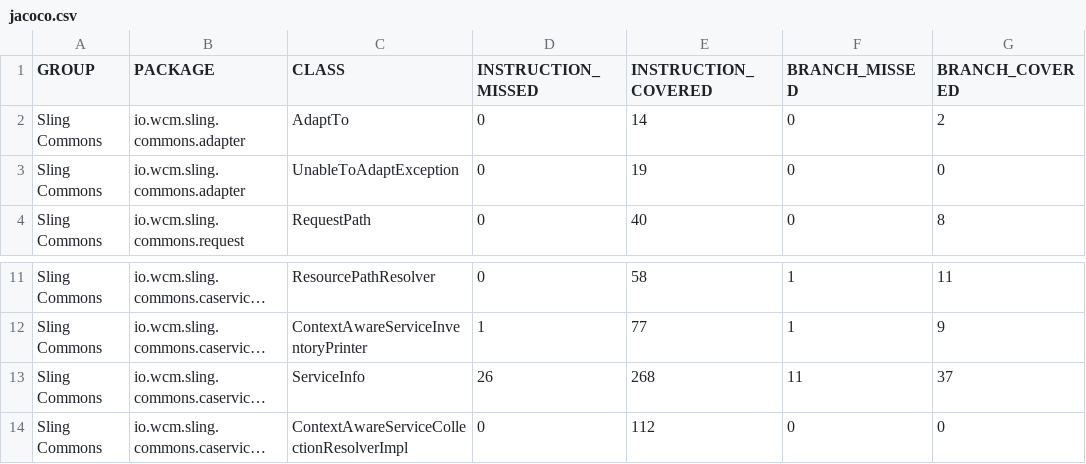
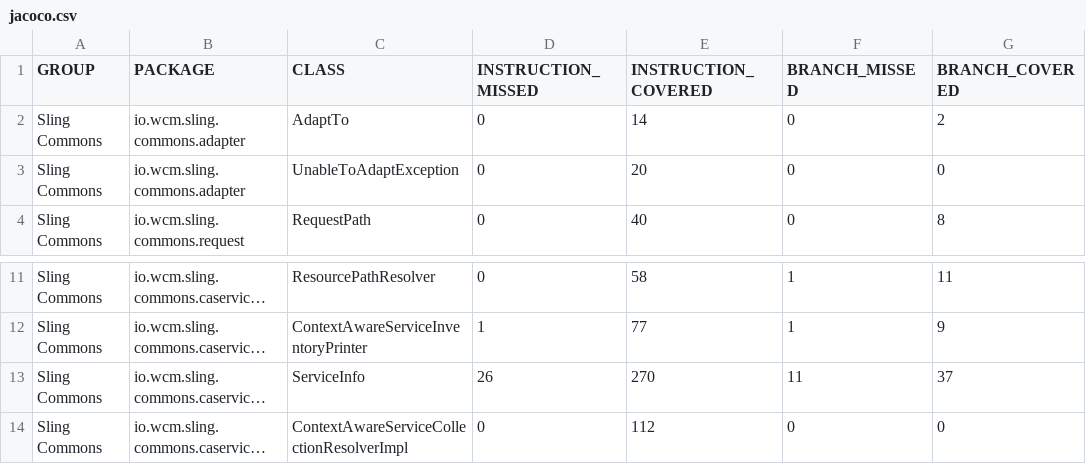
Before and after one commit to wcm-io/wcm-io.github.io, a CSV file: sling/commons/jacoco-unit/jacoco.csv, drawn as a sheet; only a part is shown, gaps mark what is left out; long unchanged cells end in …; the diff names each change by its address in the sheet, - before the commit and + after, or states it on an @@ line.

Commit message:
Maven site: wcm-io/io.wcm.sling.commons

```diff
--- a/sling/commons/jacoco-unit/jacoco.csv
+++ b/sling/commons/jacoco-unit/jacoco.csv
-E3 (INSTRUCTION_COVERED): 19
+E3 (INSTRUCTION_COVERED): 20
-E13 (INSTRUCTION_COVERED): 268
+E13 (INSTRUCTION_COVERED): 270
```
Also changed, not shown: sling/commons/jacoco/jacoco.csv, 37 other files.
